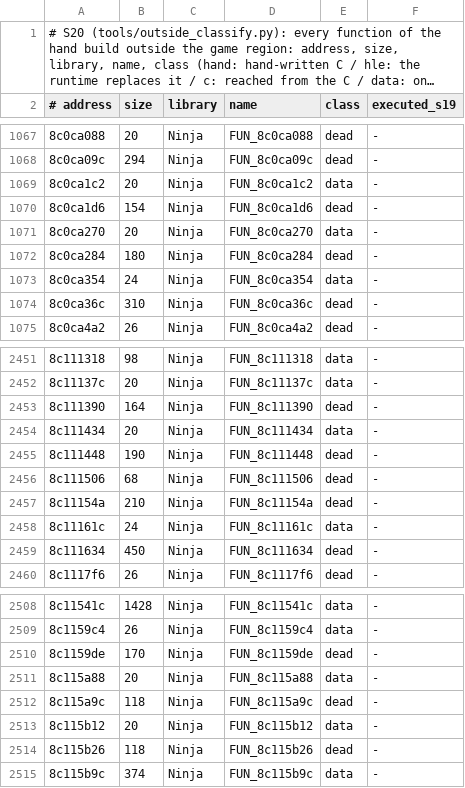
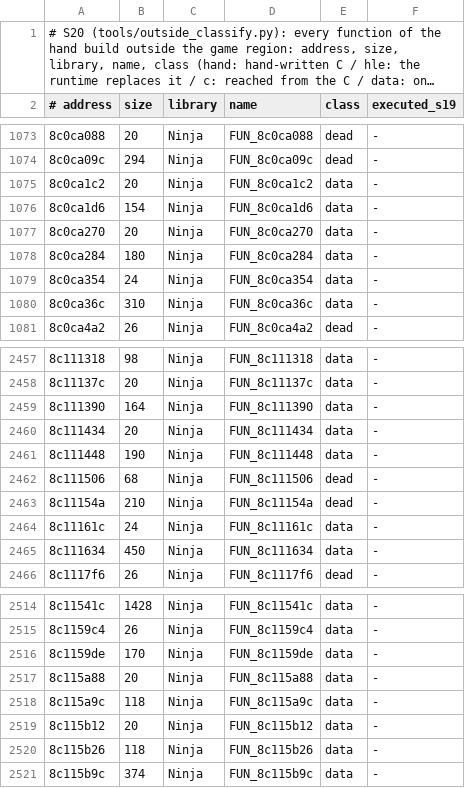
Before and after one commit to Sorikairox/penpen-web, a TSV file: docs/progress/outside_classes.tsv, drawn as a sheet; only a part is shown, gaps mark what is left out; long unchanged cells end in …; the diff covers the shown part only.

```diff
--- a/docs/progress/outside_classes.tsv
+++ b/docs/progress/outside_classes.tsv
@@ -1069,7 +1075,7 @@
 8c0ca1c2	20	Ninja	FUN_8c0ca1c2	data	-
-8c0ca1d6	154	Ninja	FUN_8c0ca1d6	dead	-
+8c0ca1d6	154	Ninja	FUN_8c0ca1d6	data	-
 8c0ca270	20	Ninja	FUN_8c0ca270	data	-
-8c0ca284	180	Ninja	FUN_8c0ca284	dead	-
+8c0ca284	180	Ninja	FUN_8c0ca284	data	-
 8c0ca354	24	Ninja	FUN_8c0ca354	data	-
-8c0ca36c	310	Ninja	FUN_8c0ca36c	dead	-
+8c0ca36c	310	Ninja	FUN_8c0ca36c	data	-
 8c0ca4a2	26	Ninja	FUN_8c0ca4a2	dead	-
@@ -2452,5 +2458,5 @@
 8c11137c	20	Ninja	FUN_8c11137c	data	-
-8c111390	164	Ninja	FUN_8c111390	dead	-
+8c111390	164	Ninja	FUN_8c111390	data	-
 8c111434	20	Ninja	FUN_8c111434	data	-
-8c111448	190	Ninja	FUN_8c111448	dead	-
+8c111448	190	Ninja	FUN_8c111448	data	-
 8c111506	68	Ninja	FUN_8c111506	dead	-
@@ -2458,3 +2464,3 @@
 8c11161c	24	Ninja	FUN_8c11161c	data	-
-8c111634	450	Ninja	FUN_8c111634	dead	-
+8c111634	450	Ninja	FUN_8c111634	data	-
 8c1117f6	26	Ninja	FUN_8c1117f6	dead	-
@@ -2509,7 +2515,7 @@
 8c1159c4	26	Ninja	FUN_8c1159c4	data	-
-8c1159de	170	Ninja	FUN_8c1159de	dead	-
+8c1159de	170	Ninja	FUN_8c1159de	data	-
 8c115a88	20	Ninja	FUN_8c115a88	data	-
-8c115a9c	118	Ninja	FUN_8c115a9c	dead	-
+8c115a9c	118	Ninja	FUN_8c115a9c	data	-
 8c115b12	20	Ninja	FUN_8c115b12	data	-
-8c115b26	118	Ninja	FUN_8c115b26	dead	-
+8c115b26	118	Ninja	FUN_8c115b26	data	-
 8c115b9c	374	Ninja	FUN_8c115b9c	data	-
```
Also changed, not shown: 6 added rows and 42 edited cells elsewhere in this file, docs/progress/outside.tsv, docs/progress/sessions.tsv, 2 other files.
